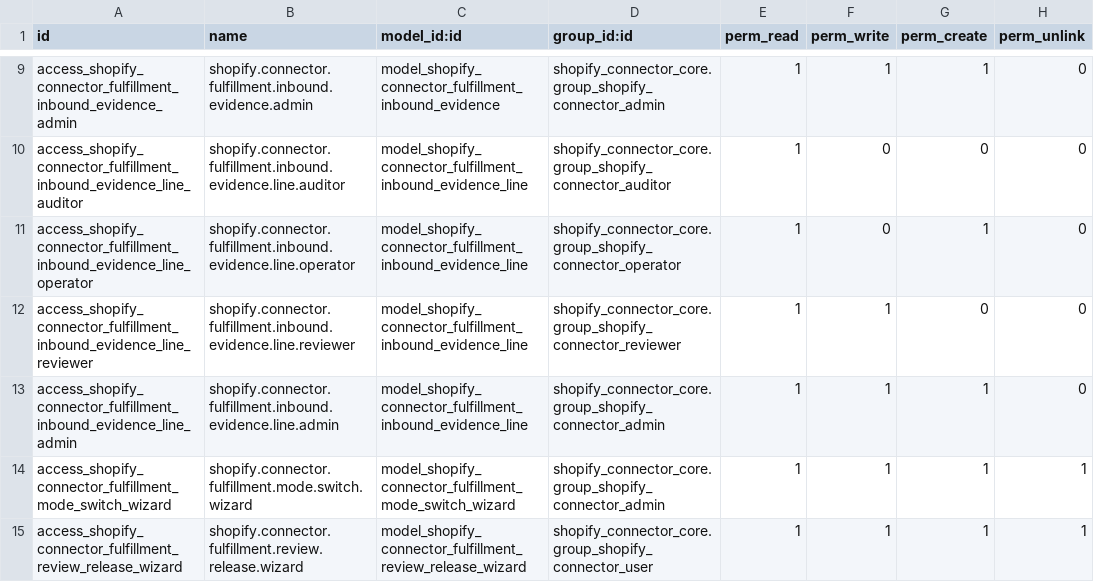
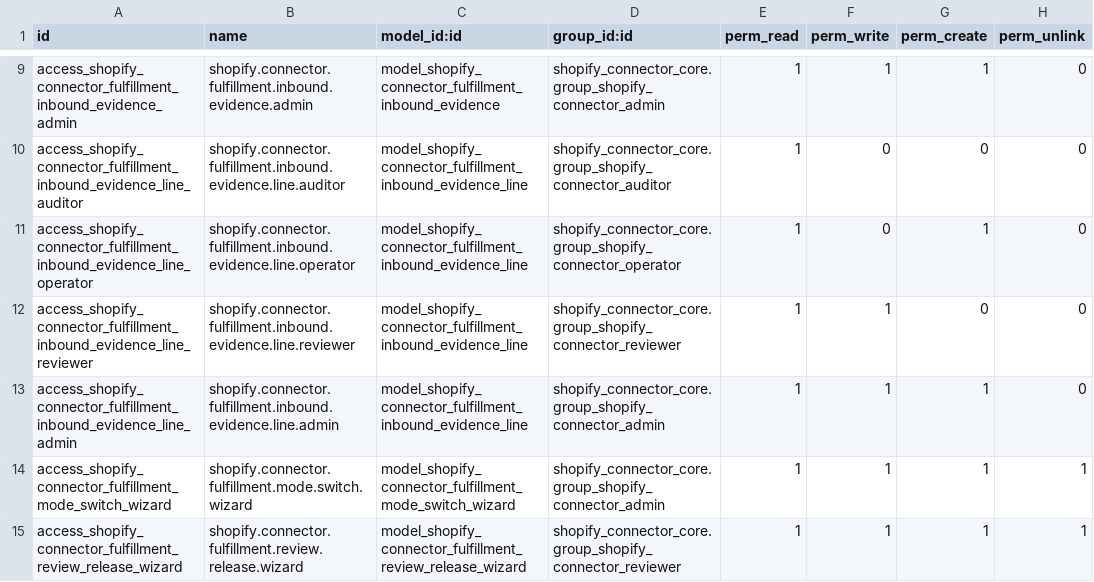
Before and after one commit to AdamsOdoo/Adams, a CSV file: addons/shopify_connector_fulfillment/security/ir.model.access.csv, drawn as a sheet; only a part is shown, gaps mark what is left out.

```diff
--- a/addons/shopify_connector_fulfillment/security/ir.model.access.csv
+++ b/addons/shopify_connector_fulfillment/security/ir.model.access.csv
@@ -14,2 +14,2 @@ access_shopify_connector_fulfillment_inbound_evidence_line_admin,shopify.connect
 access_shopify_connector_fulfillment_mode_switch_wizard,shopify.connector.fulfillment.mode.switch.wizard,model_shopify_connector_fulfillment_mode_switch_wizard,shopify_connector_core.group_shopify_connector_admin,1,1,1,1
-access_shopify_connector_fulfillment_review_release_wizard,shopify.connector.fulfillment.review.release.wizard,model_shopify_connector_fulfillment_review_release_wizard,shopify_connector_core.group_shopify_connector_user,1,1,1,1
+access_shopify_connector_fulfillment_review_release_wizard,shopify.connector.fulfillment.review.release.wizard,model_shopify_connector_fulfillment_review_release_wizard,shopify_connector_core.group_shopify_connector_reviewer,1,1,1,1
```
